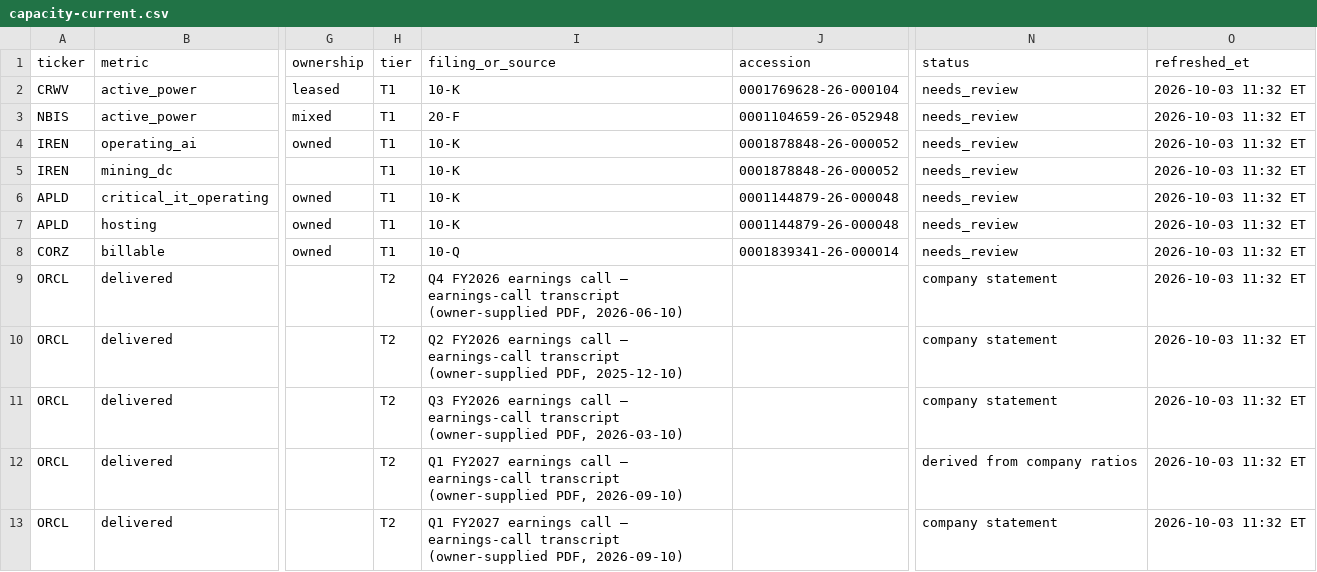
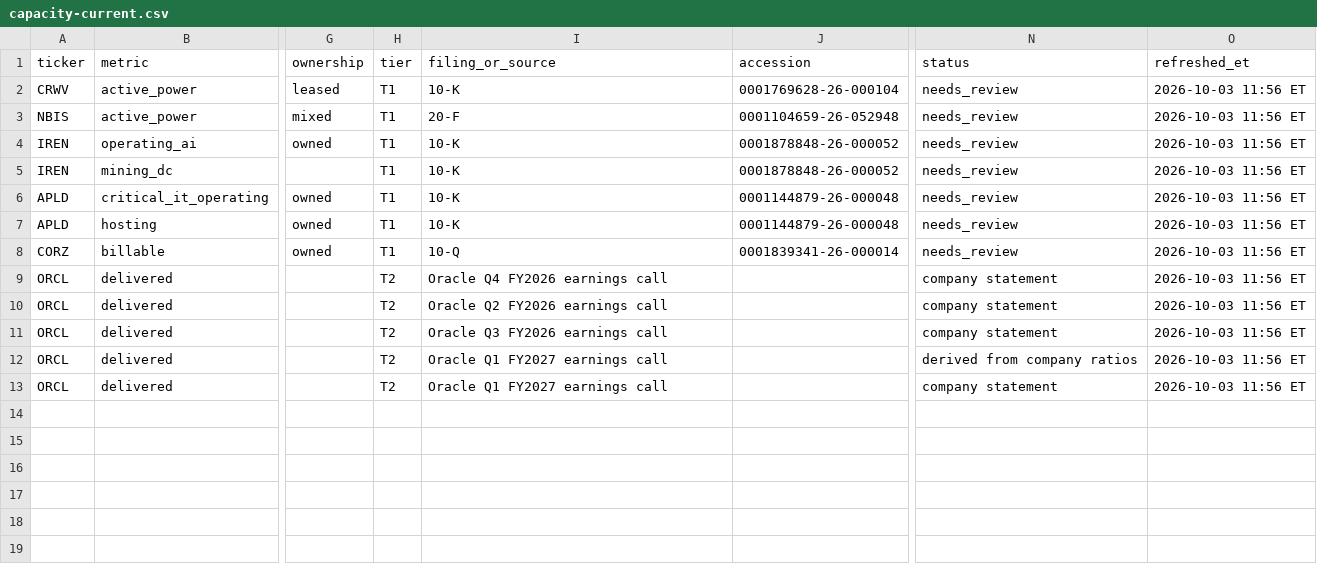
Before and after one commit to marthavshelton-sys/fnam-debt-monitor, a CSV file: site/hiperescaladores/csv/capacity-current.csv, drawn as a sheet; only a part is shown, gaps mark what is left out; the diff names each change by its address in the sheet, - before the commit and + after, or states it on an @@ line.

```diff
--- a/site/hiperescaladores/csv/capacity-current.csv
+++ b/site/hiperescaladores/csv/capacity-current.csv
-O2:O13 (refreshed_et): 2026-10-03 11:32 ET
+O2:O13 (refreshed_et): 2026-10-03 11:56 ET
-I9 (filing_or_source): Q4 FY2026 earnings call — earnings-call transcript (owner-supplied PDF, 2026-06-10)
+I9 (filing_or_source): Oracle Q4 FY2026 earnings call
-I10 (filing_or_source): Q2 FY2026 earnings call — earnings-call transcript (owner-supplied PDF, 2025-12-10)
+I10 (filing_or_source): Oracle Q2 FY2026 earnings call
-I11 (filing_or_source): Q3 FY2026 earnings call — earnings-call transcript (owner-supplied PDF, 2026-03-10)
+I11 (filing_or_source): Oracle Q3 FY2026 earnings call
-I12:I13 (filing_or_source): Q1 FY2027 earnings call — earnings-call transcript (owner-supplied PDF, 2026-09-10)
+I12:I13 (filing_or_source): Oracle Q1 FY2027 earnings call
```
Also changed, not shown: site/hiperescaladores/csv/balance-leverage-quarterly.csv, site/hiperescaladores/csv/capacity-committed.csv, 46 other files.
